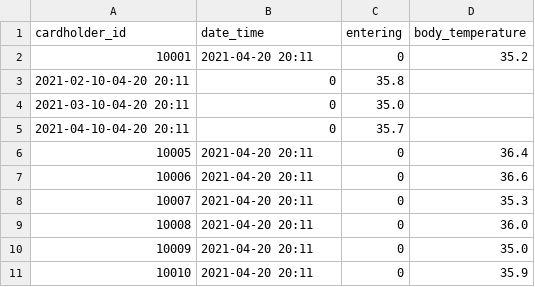
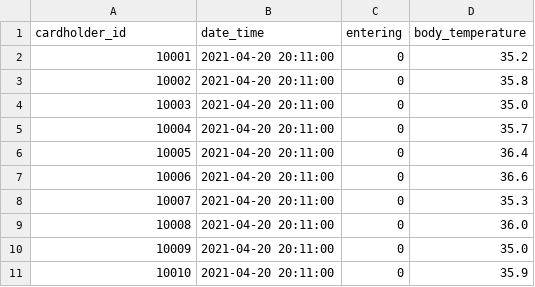
Before and after one commit to MiroslavStefanov/student-building-monitor, a CSV file: csvs/passes_exit.csv, drawn as a sheet.

```diff
--- a/csvs/passes_exit.csv
+++ b/csvs/passes_exit.csv
@@ -1,11 +1,11 @@
 cardholder_id,date_time,entering,body_temperature
-10001,2021-04-20 20:11,0,35.2
-2021-02-10-04-20 20:11,0,35.8
-2021-03-10-04-20 20:11,0,35.0
-2021-04-10-04-20 20:11,0,35.7
-10005,2021-04-20 20:11,0,36.4
-10006,2021-04-20 20:11,0,36.6
-10007,2021-04-20 20:11,0,35.3
-10008,2021-04-20 20:11,0,36.0
-10009,2021-04-20 20:11,0,35.0
-10010,2021-04-20 20:11,0,35.9
+10001,2021-04-20 20:11:00,0,35.2
+10002,2021-04-20 20:11:00,0,35.8
+10003,2021-04-20 20:11:00,0,35.0
+10004,2021-04-20 20:11:00,0,35.7
+10005,2021-04-20 20:11:00,0,36.4
+10006,2021-04-20 20:11:00,0,36.6
+10007,2021-04-20 20:11:00,0,35.3
+10008,2021-04-20 20:11:00,0,36.0
+10009,2021-04-20 20:11:00,0,35.0
+10010,2021-04-20 20:11:00,0,35.9
```
Also changed, not shown: 4 other files.
